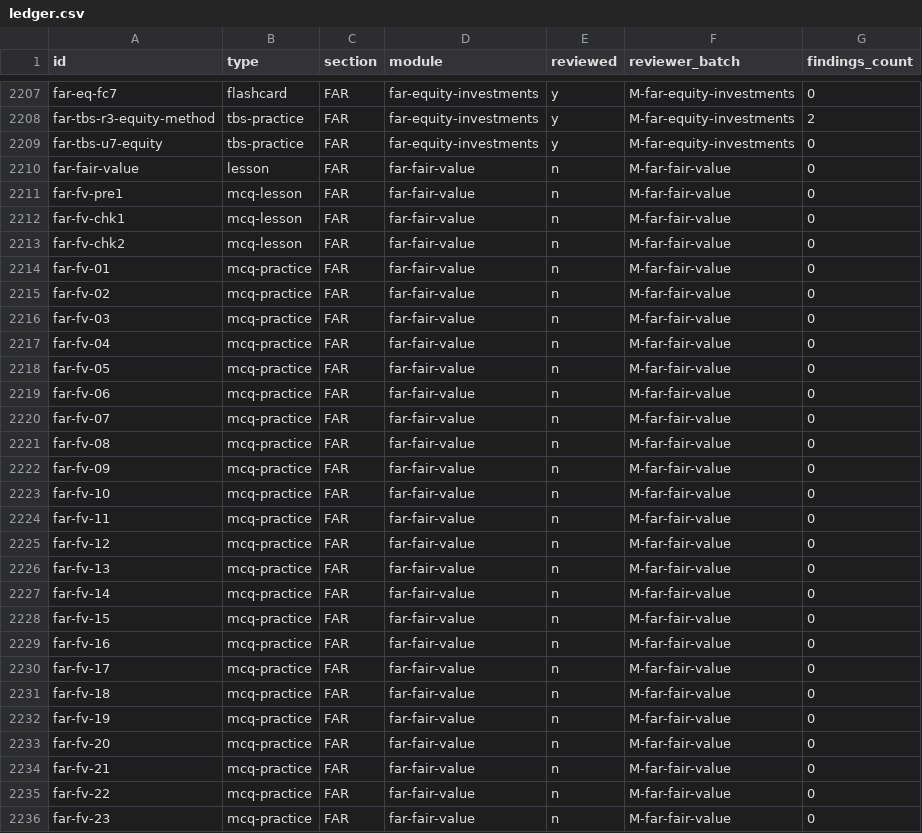
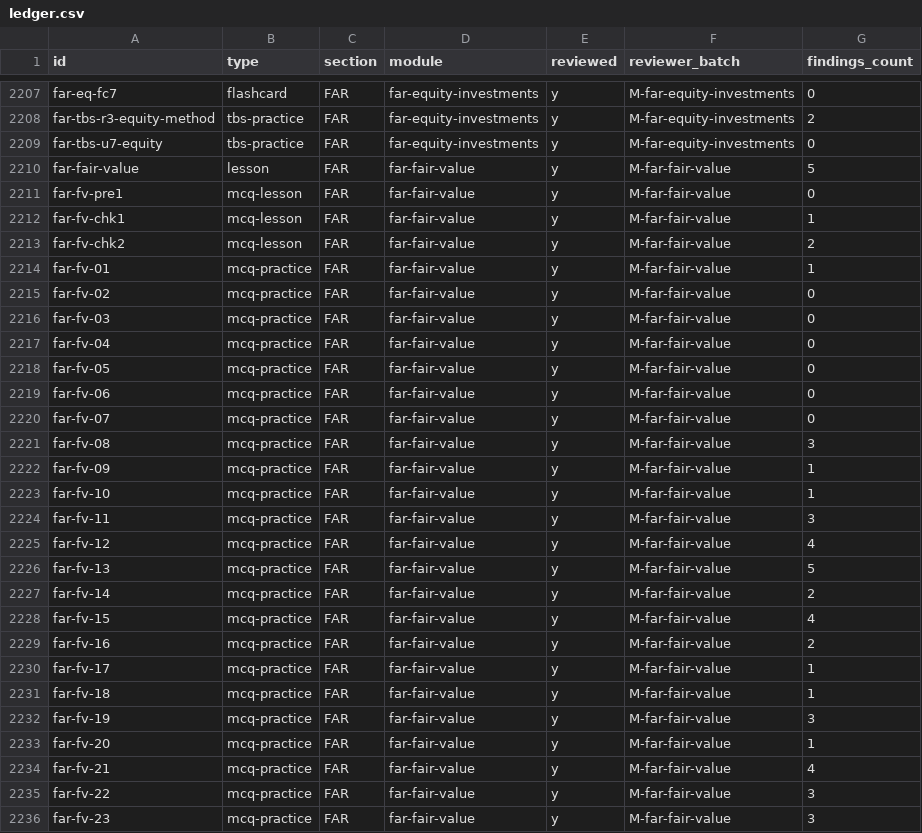
Before and after one commit to djaypratt23/CPA_Study_Program, a CSV file: review/ledger.csv, drawn as a sheet; only a part is shown, gaps mark what is left out; the diff covers the shown part only.

```diff
--- a/review/ledger.csv
+++ b/review/ledger.csv
@@ -2209,28 +2209,28 @@ far-tbs-r3-equity-method,tbs-practice,FAR,far-equity-investments,y,M-far-equity-
 far-tbs-u7-equity,tbs-practice,FAR,far-equity-investments,y,M-far-equity-investments,0
-far-fair-value,lesson,FAR,far-fair-value,n,M-far-fair-value,0
-far-fv-pre1,mcq-lesson,FAR,far-fair-value,n,M-far-fair-value,0
-far-fv-chk1,mcq-lesson,FAR,far-fair-value,n,M-far-fair-value,0
-far-fv-chk2,mcq-lesson,FAR,far-fair-value,n,M-far-fair-value,0
-far-fv-01,mcq-practice,FAR,far-fair-value,n,M-far-fair-value,0
-far-fv-02,mcq-practice,FAR,far-fair-value,n,M-far-fair-value,0
-far-fv-03,mcq-practice,FAR,far-fair-value,n,M-far-fair-value,0
-far-fv-04,mcq-practice,FAR,far-fair-value,n,M-far-fair-value,0
-far-fv-05,mcq-practice,FAR,far-fair-value,n,M-far-fair-value,0
-far-fv-06,mcq-practice,FAR,far-fair-value,n,M-far-fair-value,0
-far-fv-07,mcq-practice,FAR,far-fair-value,n,M-far-fair-value,0
-far-fv-08,mcq-practice,FAR,far-fair-value,n,M-far-fair-value,0
-far-fv-09,mcq-practice,FAR,far-fair-value,n,M-far-fair-value,0
-far-fv-10,mcq-practice,FAR,far-fair-value,n,M-far-fair-value,0
-far-fv-11,mcq-practice,FAR,far-fair-value,n,M-far-fair-value,0
-far-fv-12,mcq-practice,FAR,far-fair-value,n,M-far-fair-value,0
-far-fv-13,mcq-practice,FAR,far-fair-value,n,M-far-fair-value,0
-far-fv-14,mcq-practice,FAR,far-fair-value,n,M-far-fair-value,0
-far-fv-15,mcq-practice,FAR,far-fair-value,n,M-far-fair-value,0
-far-fv-16,mcq-practice,FAR,far-fair-value,n,M-far-fair-value,0
-far-fv-17,mcq-practice,FAR,far-fair-value,n,M-far-fair-value,0
-far-fv-18,mcq-practice,FAR,far-fair-value,n,M-far-fair-value,0
-far-fv-19,mcq-practice,FAR,far-fair-value,n,M-far-fair-value,0
-far-fv-20,mcq-practice,FAR,far-fair-value,n,M-far-fair-value,0
-far-fv-21,mcq-practice,FAR,far-fair-value,n,M-far-fair-value,0
-far-fv-22,mcq-practice,FAR,far-fair-value,n,M-far-fair-value,0
-far-fv-23,mcq-practice,FAR,far-fair-value,n,M-far-fair-value,0
+far-fair-value,lesson,FAR,far-fair-value,y,M-far-fair-value,5
+far-fv-pre1,mcq-lesson,FAR,far-fair-value,y,M-far-fair-value,0
+far-fv-chk1,mcq-lesson,FAR,far-fair-value,y,M-far-fair-value,1
+far-fv-chk2,mcq-lesson,FAR,far-fair-value,y,M-far-fair-value,2
+far-fv-01,mcq-practice,FAR,far-fair-value,y,M-far-fair-value,1
+far-fv-02,mcq-practice,FAR,far-fair-value,y,M-far-fair-value,0
+far-fv-03,mcq-practice,FAR,far-fair-value,y,M-far-fair-value,0
+far-fv-04,mcq-practice,FAR,far-fair-value,y,M-far-fair-value,0
+far-fv-05,mcq-practice,FAR,far-fair-value,y,M-far-fair-value,0
+far-fv-06,mcq-practice,FAR,far-fair-value,y,M-far-fair-value,0
+far-fv-07,mcq-practice,FAR,far-fair-value,y,M-far-fair-value,0
+far-fv-08,mcq-practice,FAR,far-fair-value,y,M-far-fair-value,3
+far-fv-09,mcq-practice,FAR,far-fair-value,y,M-far-fair-value,1
+far-fv-10,mcq-practice,FAR,far-fair-value,y,M-far-fair-value,1
+far-fv-11,mcq-practice,FAR,far-fair-value,y,M-far-fair-value,3
+far-fv-12,mcq-practice,FAR,far-fair-value,y,M-far-fair-value,4
+far-fv-13,mcq-practice,FAR,far-fair-value,y,M-far-fair-value,5
+far-fv-14,mcq-practice,FAR,far-fair-value,y,M-far-fair-value,2
+far-fv-15,mcq-practice,FAR,far-fair-value,y,M-far-fair-value,4
+far-fv-16,mcq-practice,FAR,far-fair-value,y,M-far-fair-value,2
+far-fv-17,mcq-practice,FAR,far-fair-value,y,M-far-fair-value,1
+far-fv-18,mcq-practice,FAR,far-fair-value,y,M-far-fair-value,1
+far-fv-19,mcq-practice,FAR,far-fair-value,y,M-far-fair-value,3
+far-fv-20,mcq-practice,FAR,far-fair-value,y,M-far-fair-value,1
+far-fv-21,mcq-practice,FAR,far-fair-value,y,M-far-fair-value,4
+far-fv-22,mcq-practice,FAR,far-fair-value,y,M-far-fair-value,3
+far-fv-23,mcq-practice,FAR,far-fair-value,y,M-far-fair-value,3
```
Also changed, not shown: 25 edited cells elsewhere in this file, 8 other files.
